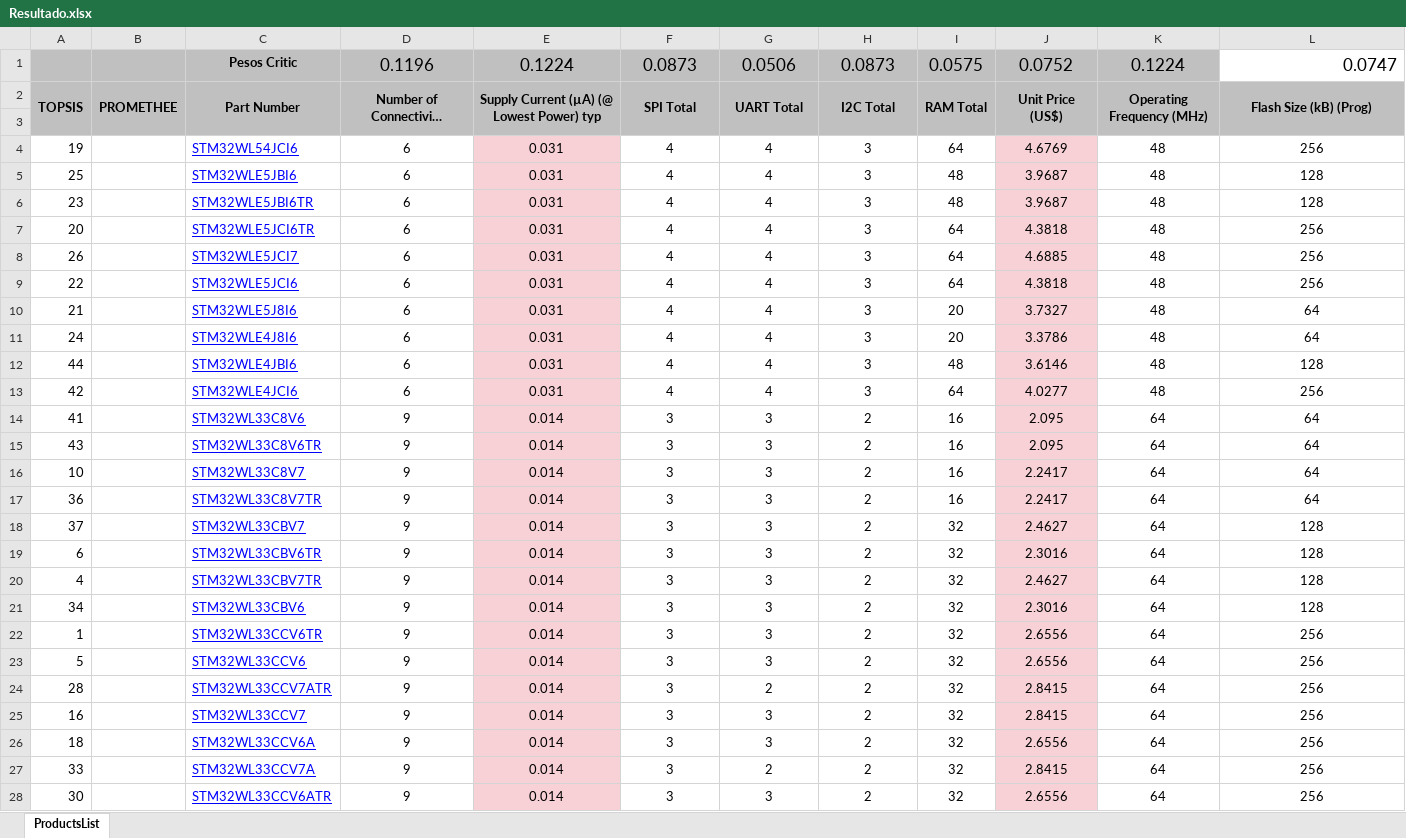
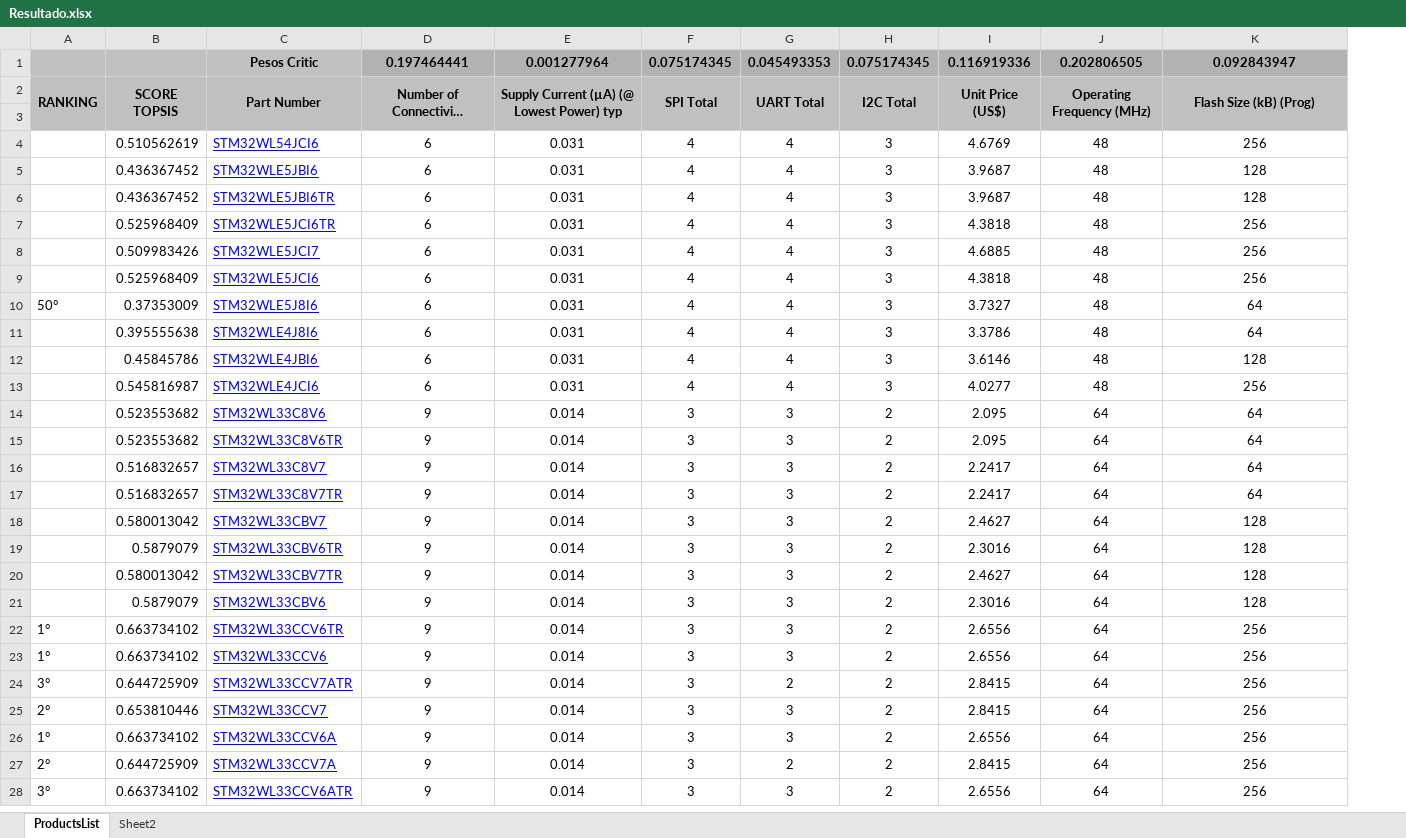
Before and after one commit to mariregogomes/Microcontroller_MCDM, an Excel workbook: DATA/Resultado.xlsx, sheet ProductsList, drawn as a sheet; only a part is shown; long unchanged cells end in …; values as stored, in another font and other column widths than the file's, no borders; removed rows and columns are numbered as before the commit, all else as after; the diff covers the shown part only; the diff names each change by its address in the sheet, - before the commit and + after, or states it on an @@ line.

```diff
--- a/DATA/Resultado.xlsx (sheet ProductsList)
+++ b/DATA/Resultado.xlsx (sheet ProductsList)
+sheet tab: Sheet2
-column A, rows 2-28: TOPSIS |  | 19 | 25 | 23 | 20 | 26 | 22 | 21 | 24 | 44 | 42 | 41 | 43 | 10 | 36 | 37 | 6 | 4 | 34 | 1 | 5 | 28 | 16 | 18 | 33 | 30
-column B, row 2: PROMETHEE
+column A, rows 2-28: RANKING |  |  |  |  |  |  |  | 50° |  |  |  |  |  |  |  |  |  |  |  | 1° | 1° | 3° | 2° | 1° | 2° | 3°
+column B, rows 2-28: SCORE TOPSIS |  | 0.510562619 | 0.436367452 | 0.436367452 | 0.525968409 | 0.509983426 | 0.525968409 | 0.37353009 | 0.395555638 | 0.45845786 | 0.545816987 | 0.523553682 | 0.523553682 | 0.516832657 | 0.516832657 | 0.580013042 | 0.5879079 | 0.580013042 | 0.5879079 | 0.663734102 | 0.663734102 | 0.644725909 | 0.653810446 | 0.663734102 | 0.644725909 | 0.663734102
-column I, rows 1-28: 0.0575 | RAM Total |  | 64 | 48 | 48 | 64 | 64 | 64 | 20 | 20 | 48 | 64 | 16 | 16 | 16 | 16 | 32 | 32 | 32 | 32 | 32 | 32 | 32 | 32 | 32 | 32 | 32
-D1: 0.1196
+D1: 0.197464441
-D1:H1 bold: off
+D1:H1 bold: on, text size: smaller
-E1: 0.1224
+E1: 0.001277964
-F1: 0.0873
+F1: 0.075174345
-G1: 0.0506
+G1: 0.045493353
-H1: 0.0873
+H1: 0.075174345
-I1: 0.0752
+I1: 0.116919336
-I1:K1 bold: off
+I1:K1 bold: on, text size: smaller
-J1: 0.1224
+J1: 0.202806505
-K1: 0.0747
+K1: 0.092843947
@@ K1 fill: none → #B2B2B2, alignment: right → center @@
-E4:E28 fill: #F7D1D5
+E4:E28 fill: none
-I4:I28 fill: #F7D1D5
+I4:I28 fill: none
```
Also changed, not shown: 3 edited cells and cell formats elsewhere in this sheet, DATA/Escore_.xlsx, DATA/Pesos_Critic.xlsx, 3 other files.
